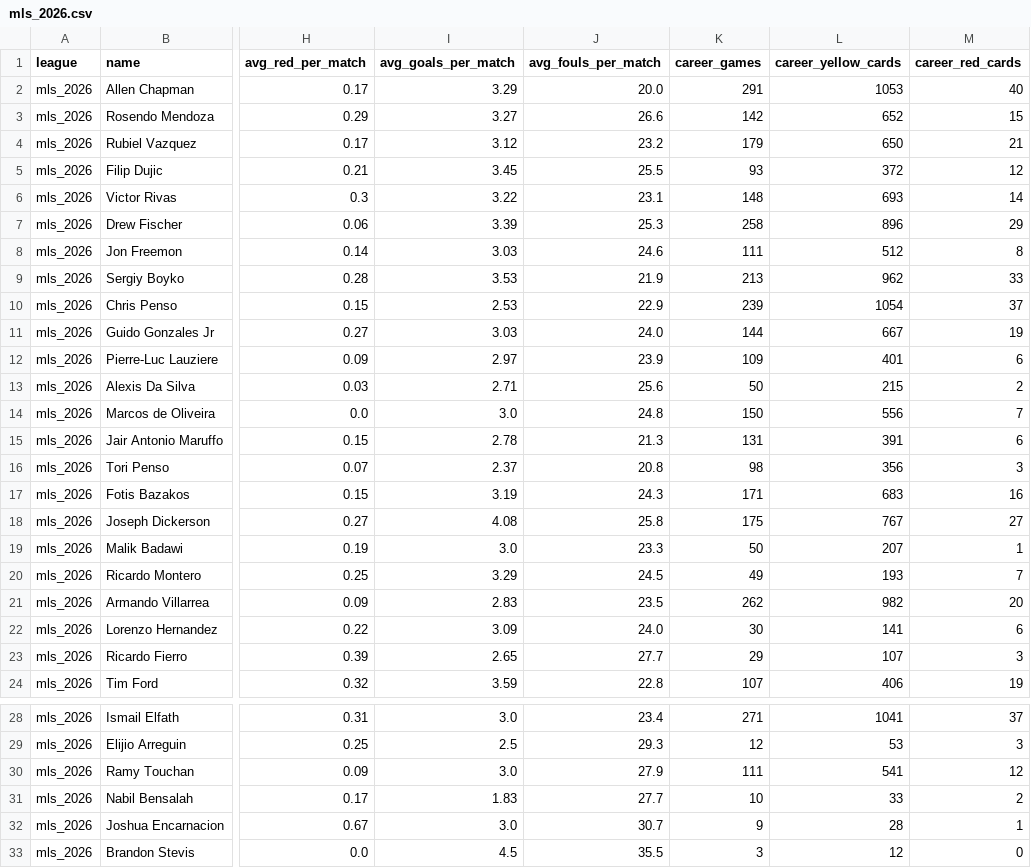
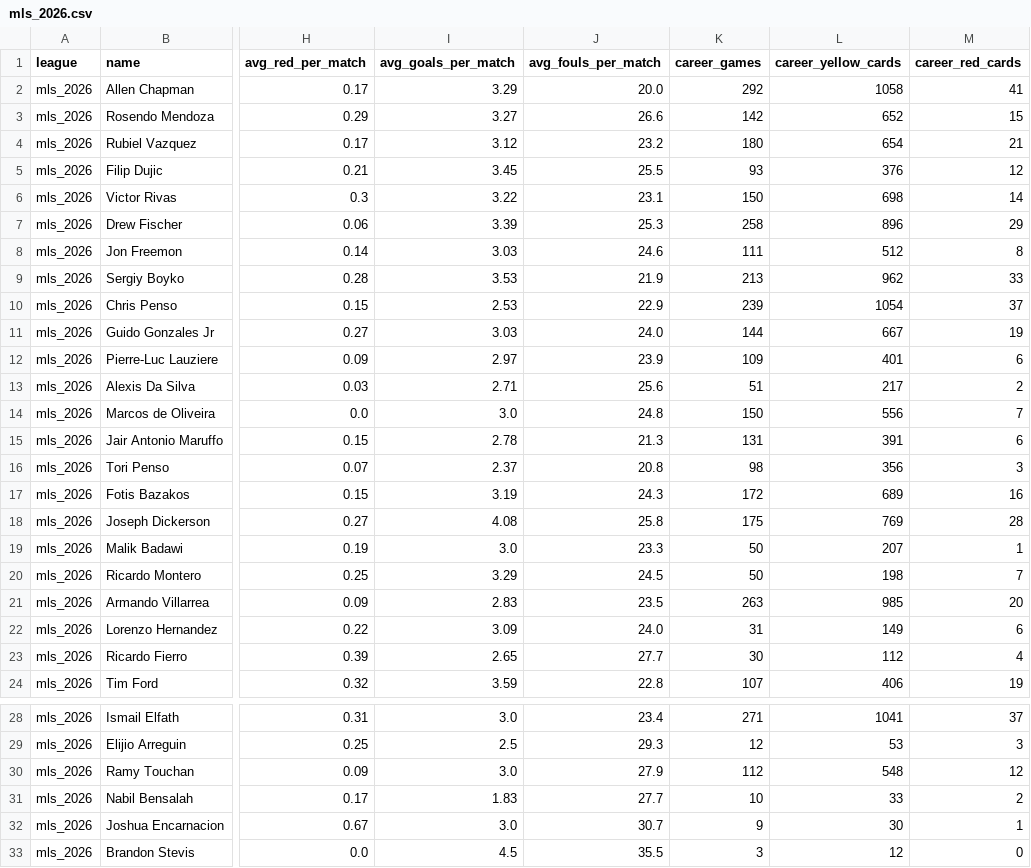
Before and after one commit to aimidas1/referees, a CSV file: mls_2026.csv, drawn as a sheet; only a part is shown, gaps mark what is left out; the diff names each change by its address in the sheet, - before the commit and + after, or states it on an @@ line.

```diff
--- a/mls_2026.csv
+++ b/mls_2026.csv
-K2 (career_games): 291
+K2 (career_games): 292
-L2 (career_yellow_cards): 1053
+L2 (career_yellow_cards): 1058
-M2 (career_red_cards): 40
+M2 (career_red_cards): 41
-K4 (career_games): 179
+K4 (career_games): 180
-L4 (career_yellow_cards): 650
+L4 (career_yellow_cards): 654
-L5 (career_yellow_cards): 372
+L5 (career_yellow_cards): 376
-K6 (career_games): 148
+K6 (career_games): 150
-L6 (career_yellow_cards): 693
+L6 (career_yellow_cards): 698
-K13 (career_games): 50
+K13 (career_games): 51
-L13 (career_yellow_cards): 215
+L13 (career_yellow_cards): 217
-K17 (career_games): 171
+K17 (career_games): 172
-L17 (career_yellow_cards): 683
+L17 (career_yellow_cards): 689
-L18 (career_yellow_cards): 767
+L18 (career_yellow_cards): 769
-M18 (career_red_cards): 27
+M18 (career_red_cards): 28
-K20 (career_games): 49
+K20 (career_games): 50
-L20 (career_yellow_cards): 193
+L20 (career_yellow_cards): 198
-K21 (career_games): 262
+K21 (career_games): 263
-L21 (career_yellow_cards): 982
+L21 (career_yellow_cards): 985
-K22 (career_games): 30
+K22 (career_games): 31
-L22 (career_yellow_cards): 141
+L22 (career_yellow_cards): 149
-K23 (career_games): 29
+K23 (career_games): 30
-L23 (career_yellow_cards): 107
+L23 (career_yellow_cards): 112
-M23 (career_red_cards): 3
+M23 (career_red_cards): 4
-K30 (career_games): 111
+K30 (career_games): 112
-L30 (career_yellow_cards): 541
+L30 (career_yellow_cards): 548
-L32 (career_yellow_cards): 28
+L32 (career_yellow_cards): 30
```
Also changed, not shown: brasileirao_serie_a_2026.csv, liga_mx_apertura_2026.csv.
